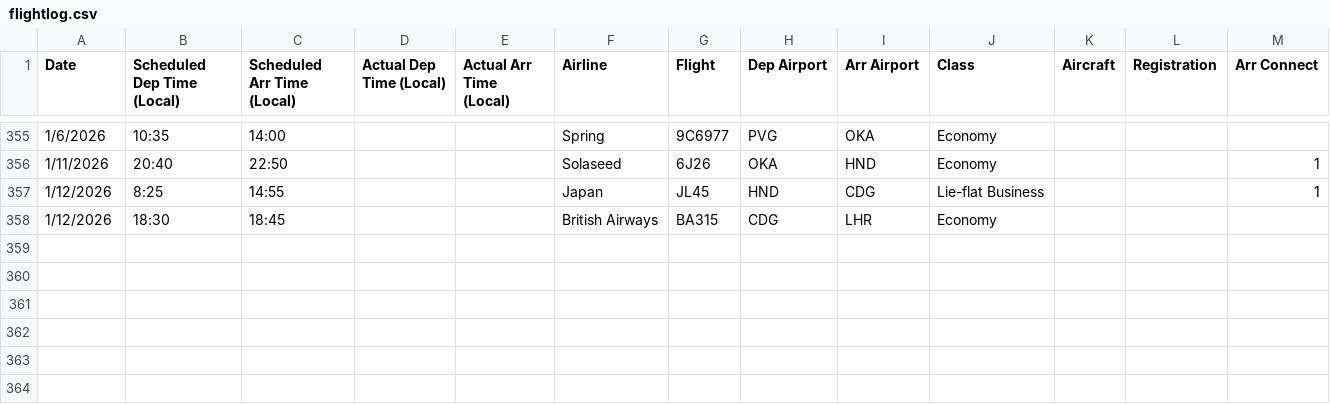
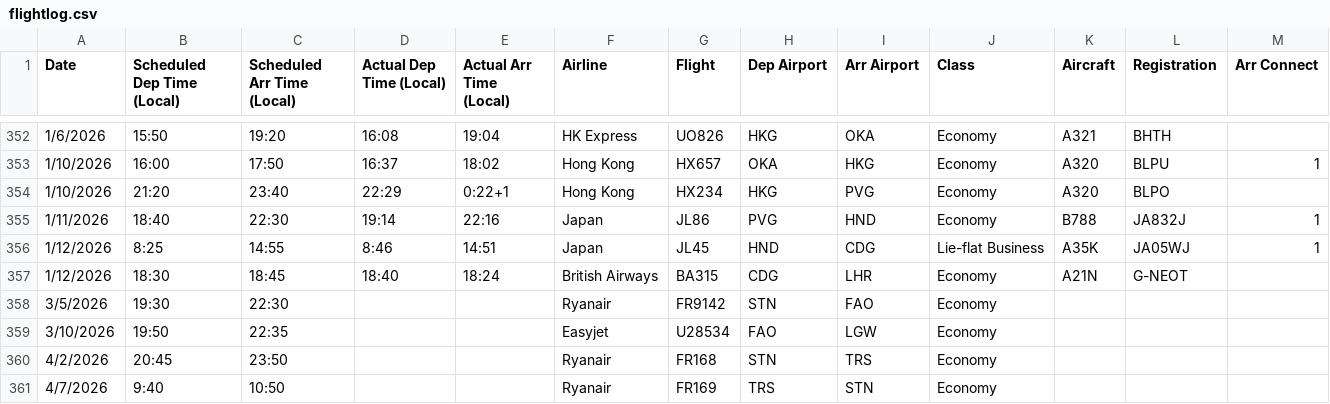
Before and after one commit to picrazy2/flightlog, a CSV file: flightlog.csv, drawn as a sheet; only a part is shown, gaps mark what is left out; the diff covers the shown part only.

```diff
--- a/flightlog.csv
+++ b/flightlog.csv
@@ -355,4 +352,10 @@ Date,Scheduled Dep Time (Local),Scheduled Arr Time (Local),Actual Dep Time (Loca
-1/6/2026,10:35,14:00,,,Spring,9C6977,PVG,OKA,Economy,,,,
-1/11/2026,20:40,22:50,,,Solaseed,6J26,OKA,HND,Economy,,,1,
-1/12/2026,8:25,14:55,,,Japan,JL45,HND,CDG,Lie-flat Business,,,1,
-1/12/2026,18:30,18:45,,,British Airways,BA315,CDG,LHR,Economy,,,,
+1/6/2026,15:50,19:20,16:08,19:04,HK Express,UO826,HKG,OKA,Economy,A321,BHTH,,
+1/10/2026,16:00,17:50,16:37,18:02,Hong Kong,HX657,OKA,HKG,Economy,A320,BLPU,1,
+1/10/2026,21:20,23:40,22:29,0:22+1,Hong Kong,HX234,HKG,PVG,Economy,A320,BLPO,,
+1/11/2026,18:40,22:30,19:14,22:16,Japan,JL86,PVG,HND,Economy,B788,JA832J,1,
+1/12/2026,8:25,14:55,8:46,14:51,Japan,JL45,HND,CDG,Lie-flat Business,A35K,JA05WJ,1,
+1/12/2026,18:30,18:45,18:40,18:24,British Airways,BA315,CDG,LHR,Economy,A21N,G-NEOT,,
+3/5/2026,19:30,22:30,,,Ryanair,FR9142,STN,FAO,Economy,,,,
+3/10/2026,19:50,22:35,,,Easyjet,U28534,FAO,LGW,Economy,,,,
+4/2/2026,20:45,23:50,,,Ryanair,FR168,STN,TRS,Economy,,,,
+4/7/2026,9:40,10:50,,,Ryanair,FR169,TRS,STN,Economy,,,,
```
Also changed, not shown: 2 added rows, 5 removed rows and 24 edited cells elsewhere in this file, full_df.csv, 32 other files.
